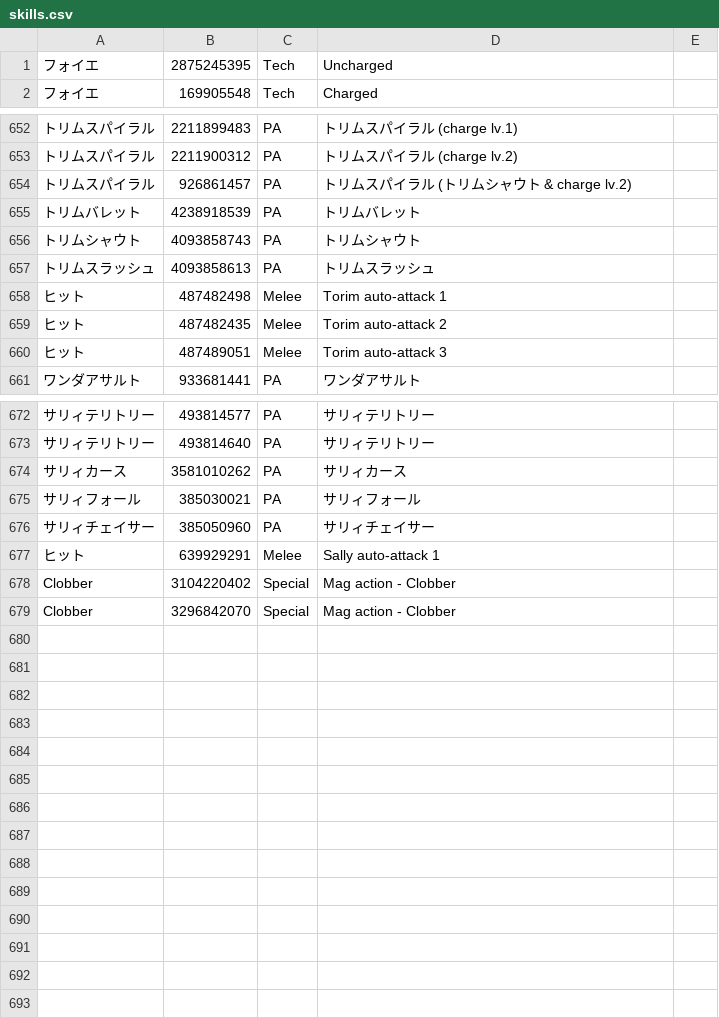
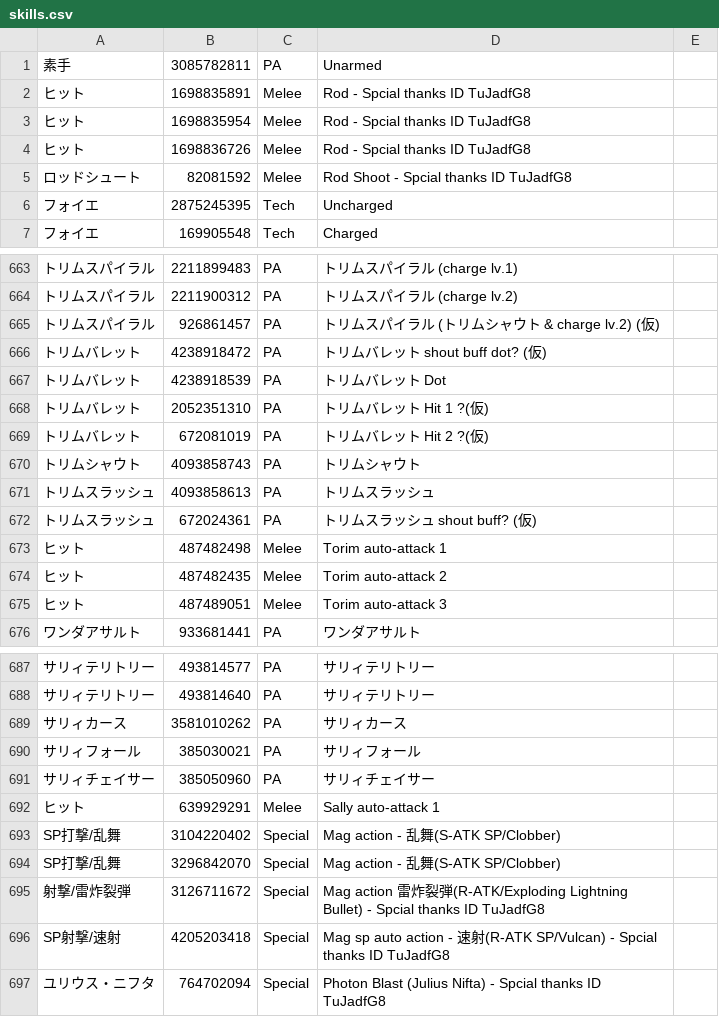
Before and after one commit to nemomomo/OverParse, a CSV file: OverParse/skills.csv, drawn as a sheet; only a part is shown, gaps mark what is left out; addresses are those after the commit; the diff covers the shown part only; the diff names each change by its address in the sheet, - before the commit and + after, or states it on an @@ line.

Commit message:
[update] skills.csvの更新
情報提供ありがとうございます。

```diff
--- a/OverParse/skills.csv
+++ b/OverParse/skills.csv
+row 1: 素手 | 3085782811 | PA | Unarmed
+row 2: ヒット | 1698835891 | Melee | Rod - Spcial thanks ID TuJadfG8
+row 3: ヒット | 1698835954 | Melee | Rod - Spcial thanks ID TuJadfG8
+row 4: ヒット | 1698836726 | Melee | Rod - Spcial thanks ID TuJadfG8
+row 5: ロッドシュート | 82081592 | Melee | Rod Shoot - Spcial thanks ID TuJadfG8
-D665: トリムスパイラル (トリムシャウト & charge lv.2)
+D665: トリムスパイラル (トリムシャウト & charge lv.2) (仮)
+row 666: トリムバレット | 4238918472 | PA | トリムバレット shout buff dot? (仮)
-D667: トリムバレット
+D667: トリムバレット Dot
+row 668: トリムバレット | 2052351310 | PA | トリムバレット Hit 1 ?(仮)
+row 669: トリムバレット | 672081019 | PA | トリムバレット Hit 2 ?(仮)
+row 672: トリムスラッシュ | 672024361 | PA | トリムスラッシュ shout buff? (仮)
-A693:A694: Clobber
+A693:A694: SP打撃/乱舞
-D693:D694: Mag action - Clobber
+D693:D694: Mag action - 乱舞(S-ATK SP/Clobber)
+row 695: 射撃/雷炸裂弾 | 3126711672 | Special | Mag action 雷炸裂弾(R-ATK/Exploding Lightning Bullet) - Spcial thanks ID TuJadfG8
+row 696: SP射撃/速射 | 4205203418 | Special | Mag sp auto action - 速射(R-ATK SP/Vulcan) - Spcial thanks ID TuJadfG8
+row 697: ユリウス・ニフタ | 764702094 | Special | Photon Blast (Julius Nifta) - Spcial thanks ID TuJadfG8
```
Also changed, not shown: 6 added rows and 1 edited cell elsewhere in this file.
